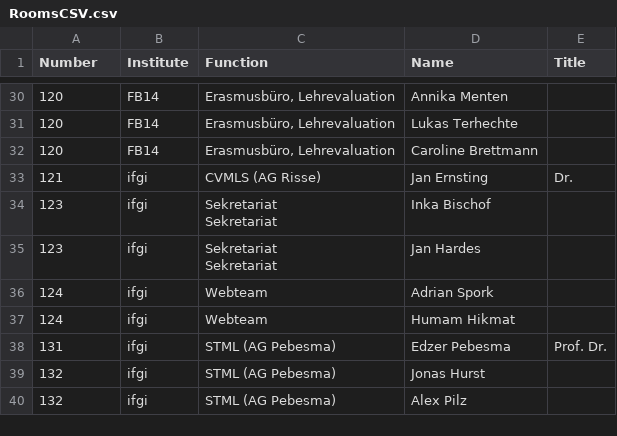
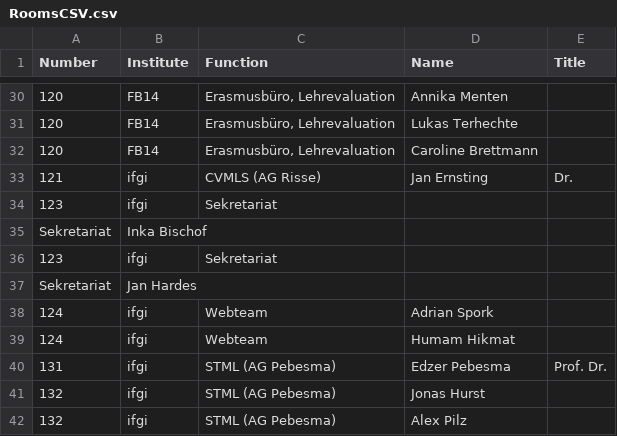
Before and after one commit to darianwwu/Upload, a CSV file: RoomsCSV.csv, drawn as a sheet; only a part is shown, gaps mark what is left out.

Commit message:
Update RoomsCSV.csv

```diff
--- a/RoomsCSV.csv
+++ b/RoomsCSV.csv
@@ -33,6 +33,6 @@
 121;ifgi;CVMLS (AG Risse);Jan Ernsting;Dr.
-123;ifgi;"Sekretariat
-Sekretariat";Inka Bischof;
-123;ifgi;"Sekretariat
-Sekretariat";Jan Hardes;
+123;ifgi;Sekretariat
+Sekretariat;Inka Bischof;
+123;ifgi;Sekretariat
+Sekretariat;Jan Hardes;
 124;ifgi;Webteam;Adrian Spork;
```
